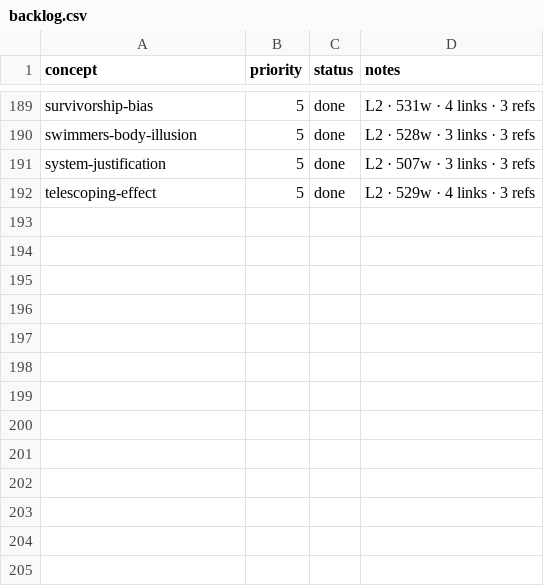
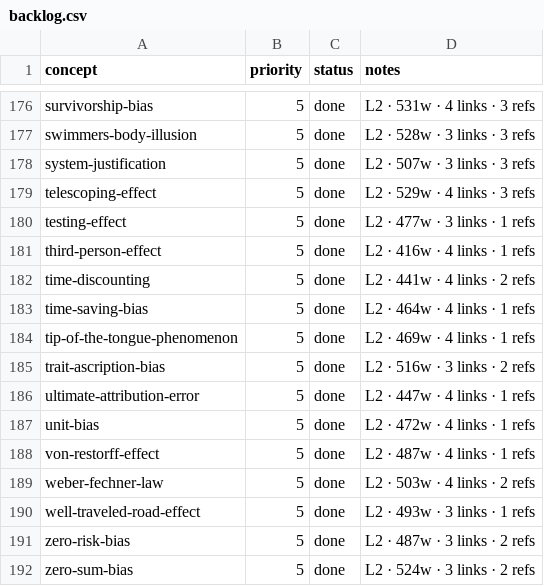
Before and after one commit to sonkd/theunseen, a CSV file: scripts/content-pipeline/backlog.csv, drawn as a sheet; only a part is shown, gaps mark what is left out; the diff covers the shown part only; the diff names each change by its address in the sheet, - before the commit and + after, or states it on an @@ line.

```diff
--- a/scripts/content-pipeline/backlog.csv
+++ b/scripts/content-pipeline/backlog.csv
+row 180: testing-effect | 5 | done | L2 · 477w · 3 links · 1 refs
+row 181: third-person-effect | 5 | done | L2 · 416w · 4 links · 1 refs
+row 182: time-discounting | 5 | done | L2 · 441w · 4 links · 2 refs
+row 183: time-saving-bias | 5 | done | L2 · 464w · 4 links · 1 refs
+row 184: tip-of-the-tongue-phenomenon | 5 | done | L2 · 469w · 4 links · 1 refs
+row 185: trait-ascription-bias | 5 | done | L2 · 516w · 3 links · 2 refs
+row 186: ultimate-attribution-error | 5 | done | L2 · 447w · 4 links · 1 refs
+row 187: unit-bias | 5 | done | L2 · 472w · 4 links · 1 refs
+row 188: von-restorff-effect | 5 | done | L2 · 487w · 4 links · 1 refs
+row 189: weber-fechner-law | 5 | done | L2 · 503w · 4 links · 2 refs
+row 190: well-traveled-road-effect | 5 | done | L2 · 493w · 3 links · 1 refs
+row 191: zero-risk-bias | 5 | done | L2 · 487w · 3 links · 2 refs
+row 192: zero-sum-bias | 5 | done | L2 · 524w · 3 links · 2 refs
```
Also changed, not shown: 2 added rows and 15 removed rows elsewhere in this file, 17 other files.
